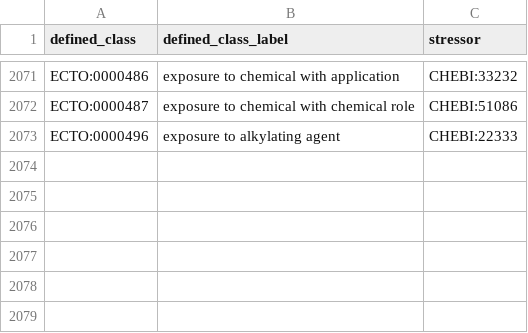
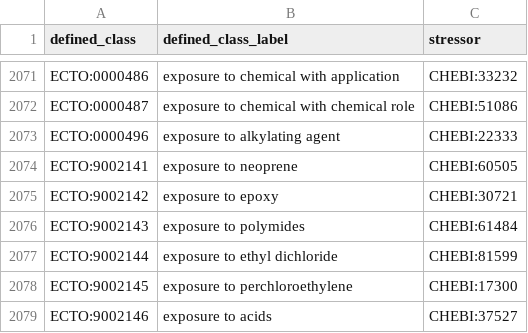
Before and after one commit to EnvironmentOntology/environmental-exposure-ontology, a TSV file: src/patterns/data/default/exposure_to_chemical.tsv, drawn as a sheet; only a part is shown, gaps mark what is left out.

Commit message:
Update exposure_to_chemical.tsv
addition of chemical exposures from EPR not previously included

```diff
--- a/src/patterns/data/default/exposure_to_chemical.tsv
+++ b/src/patterns/data/default/exposure_to_chemical.tsv
@@ -2073 +2073,7 @@ ECTO:0000487	exposure to chemical with chemical role	CHEBI:51086
 ECTO:0000496	exposure to alkylating agent	CHEBI:22333
+ECTO:9002141	exposure to neoprene	CHEBI:60505
+ECTO:9002142	exposure to epoxy	CHEBI:30721
+ECTO:9002143	exposure to polymides	CHEBI:61484
+ECTO:9002144	exposure to ethyl dichloride	CHEBI:81599
+ECTO:9002145	exposure to perchloroethylene	CHEBI:17300
+ECTO:9002146	exposure to acids	CHEBI:37527
```
